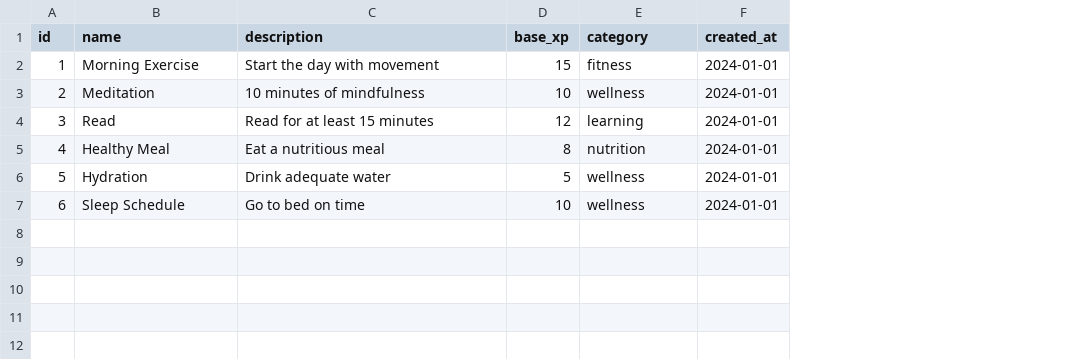
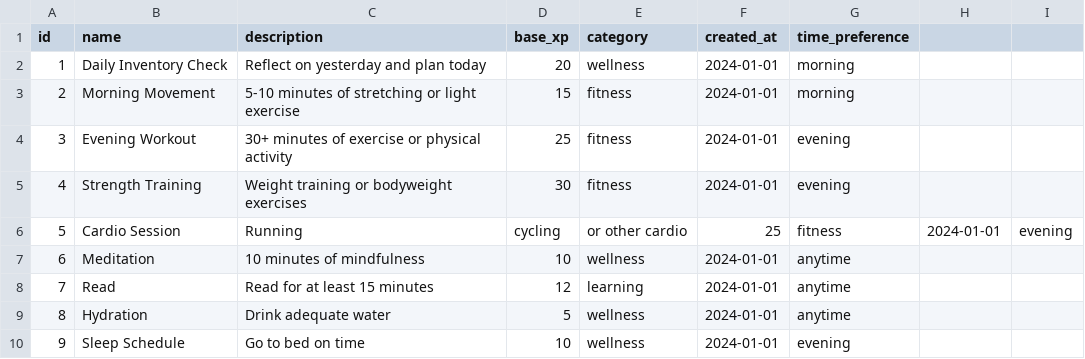
Before and after one commit to yuckyman/discord-buddy, a CSV file: data/habits.csv, drawn as a sheet; removed rows and columns are numbered as before the commit, all else as after; the diff names each change by its address in the sheet, - before the commit and + after, or states it on an @@ line.

Commit message:
enhance habits and meals: time-specific notifications, 1-2 habits per message, API integration
- Update workflow schedule for specific EST times (8:00-8:15 AM, 6:00-8:00 PM)
- Add time_preference column to habits.csv for morning/evening/anytime
- Enhance habits with daily inventory check and exercise focus
- Add more breakfast and dinner recipes to recipes.csv
- Modify bot logic to send 1-2 habits at a time based on time of day
- Integrate The Meal DB API as fallback for recipe suggestions
- Add requests dependency for API calls
- Update setup guide with new features and timing details

```diff
--- a/data/habits.csv
+++ b/data/habits.csv
+column G (time_preference), row 3: morning; rows 7-10: anytime | anytime | anytime | evening
+column H, empty
+column I, empty
+row 2: 1 | Daily Inventory Check | Reflect on yesterday and plan today | 20 | wellness | 2024-01-01 | morning
@@ column A (id) renumbered from row 3 down @@
-B3 (name): Morning Exercise
+B3 (name): Morning Movement
-C3 (description): Start the day with movement
+C3 (description): 5-10 minutes of stretching or light exercise
+row 4: 3 | Evening Workout | 30+ minutes of exercise or physical activity | 25 | fitness | 2024-01-01 | evening
+row 5: 4 | Strength Training | Weight training or bodyweight exercises | 30 | fitness | 2024-01-01 | evening
+row 6: 5 | Cardio Session | Running | cycling | or other cardio | 25 | fitness | 2024-01-01 | evening
-row 5: 4 | Healthy Meal | Eat a nutritious meal | 8 | nutrition | 2024-01-01
```
Also changed, not shown: data/recipes.csv, 3 other files.
